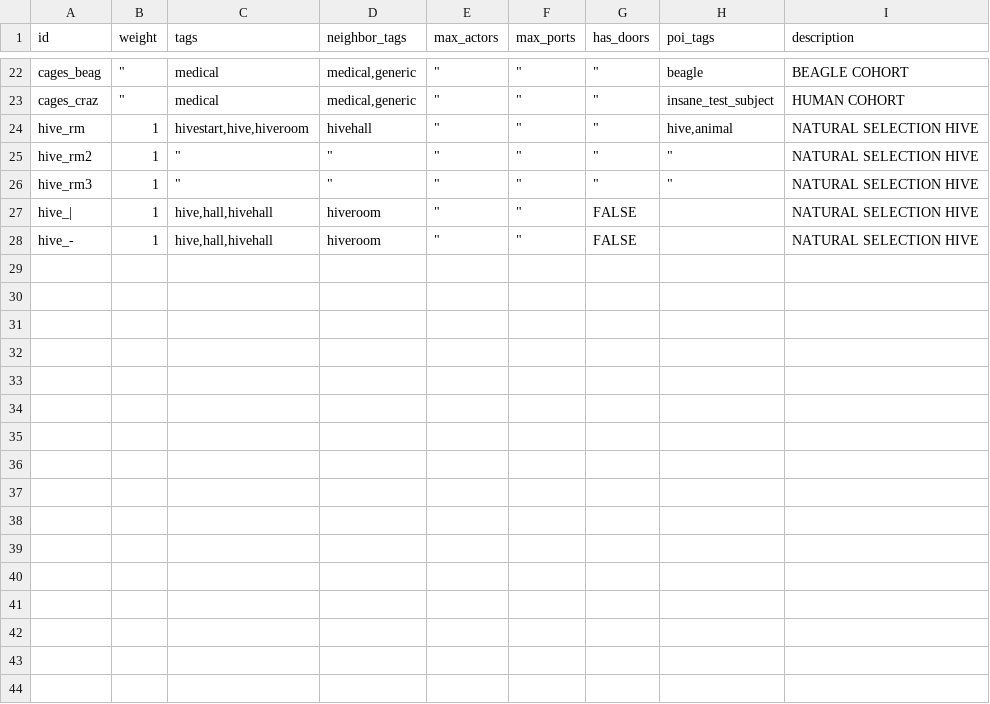
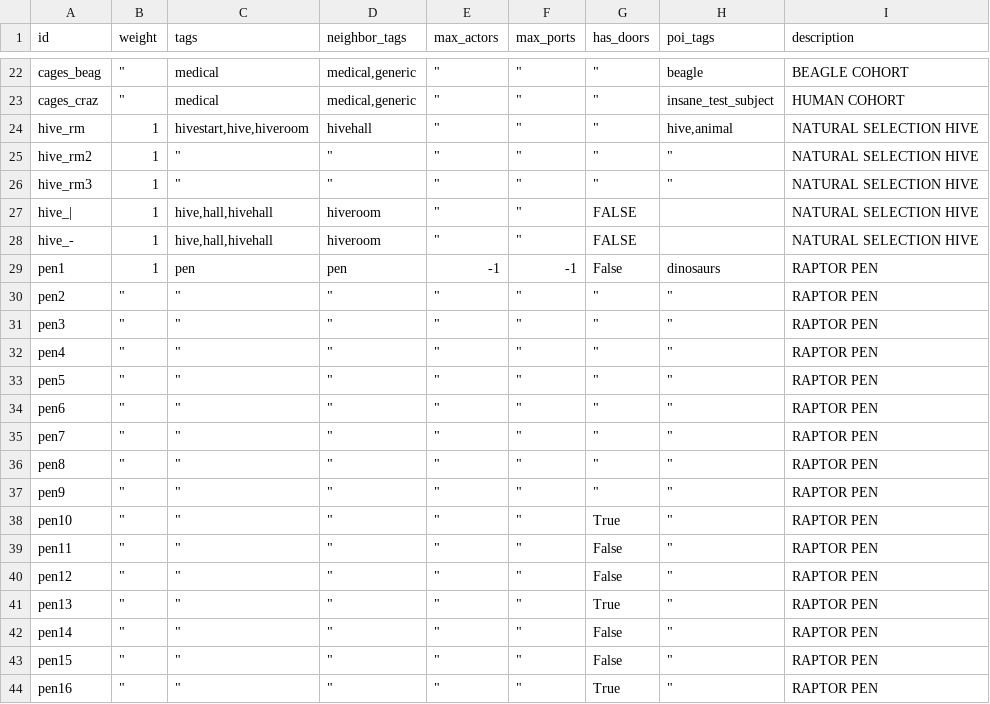
Before and after one commit to irskep/RogueKit, a CSV file: Resources/prefabs.csv, drawn as a sheet; only a part is shown, gaps mark what is left out.

Commit message:
A place for laser raptors to live in harmony and kill you

```diff
--- a/Resources/prefabs.csv
+++ b/Resources/prefabs.csv
@@ -28 +28,17 @@ hive_|,1,"hive,hall,hivehall",hiveroom,"""","""",FALSE,,NATURAL SELECTION HIVE
 hive_-,1,"hive,hall,hivehall",hiveroom,"""","""",FALSE,,NATURAL SELECTION HIVE
+pen1,1,pen,pen,-1,-1,False,dinosaurs,RAPTOR PEN
+pen2,"""","""","""","""","""","""","""",RAPTOR PEN
+pen3,"""","""","""","""","""","""","""",RAPTOR PEN
+pen4,"""","""","""","""","""","""","""",RAPTOR PEN
+pen5,"""","""","""","""","""","""","""",RAPTOR PEN
+pen6,"""","""","""","""","""","""","""",RAPTOR PEN
+pen7,"""","""","""","""","""","""","""",RAPTOR PEN
+pen8,"""","""","""","""","""","""","""",RAPTOR PEN
+pen9,"""","""","""","""","""","""","""",RAPTOR PEN
+pen10,"""","""","""","""","""",True,"""",RAPTOR PEN
+pen11,"""","""","""","""","""",False,"""",RAPTOR PEN
+pen12,"""","""","""","""","""",False,"""",RAPTOR PEN
+pen13,"""","""","""","""","""",True,"""",RAPTOR PEN
+pen14,"""","""","""","""","""",False,"""",RAPTOR PEN
+pen15,"""","""","""","""","""",False,"""",RAPTOR PEN
+pen16,"""","""","""","""","""",True,"""",RAPTOR PEN
```
Also changed, not shown: Resources/maps.csv, Resources/stats_etc.csv, 3 other files.
